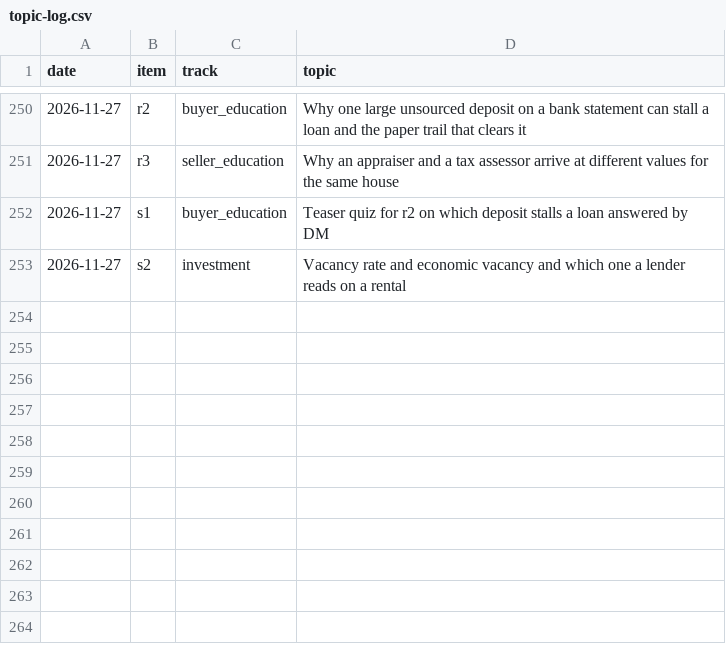
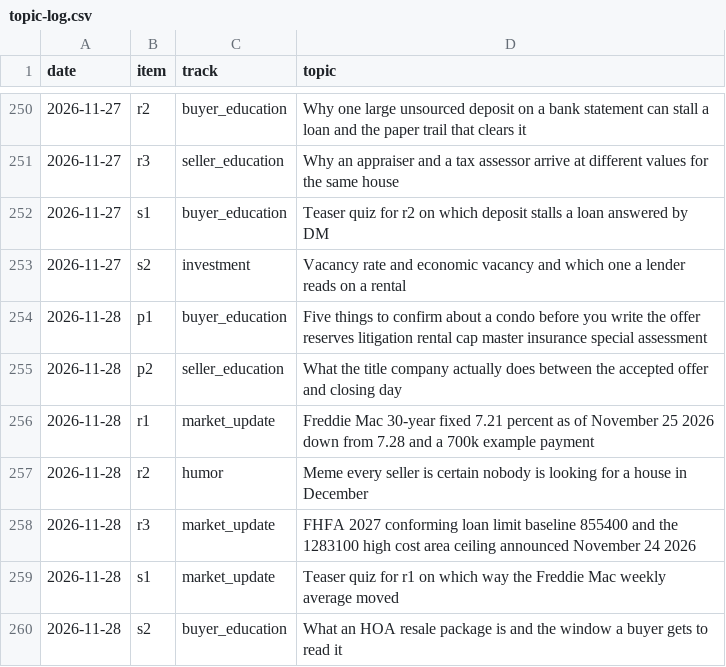
Before and after one commit to memorialdinh/memo-social-bot, a CSV file: knowledge/topic-log.csv, drawn as a sheet; only a part is shown, gaps mark what is left out.

```diff
--- a/knowledge/topic-log.csv
+++ b/knowledge/topic-log.csv
@@ -253 +253,8 @@ date,item,track,topic
 2026-11-27,s2,investment,Vacancy rate and economic vacancy and which one a lender reads on a rental
+2026-11-28,p1,buyer_education,Five things to confirm about a condo before you write the offer reserves litigation rental cap master insurance special assessment
+2026-11-28,p2,seller_education,What the title company actually does between the accepted offer and closing day
+2026-11-28,r1,market_update,Freddie Mac 30-year fixed 7.21 percent as of November 25 2026 down from 7.28 and a 700k example payment
+2026-11-28,r2,humor,Meme every seller is certain nobody is looking for a house in December
+2026-11-28,r3,market_update,FHFA 2027 conforming loan limit baseline 855400 and the 1283100 high cost area ceiling announced November 24 2026
+2026-11-28,s1,market_update,Teaser quiz for r1 on which way the Freddie Mac weekly average moved
+2026-11-28,s2,buyer_education,What an HOA resale package is and the window a buyer gets to read it
```
Also changed, not shown: 8 other files.
